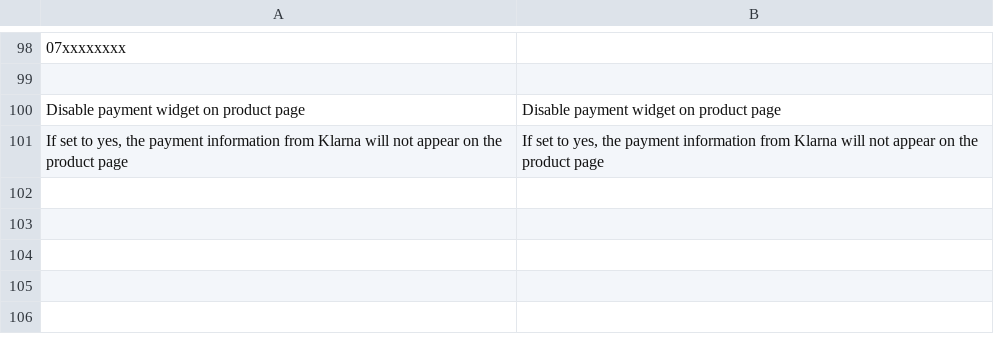
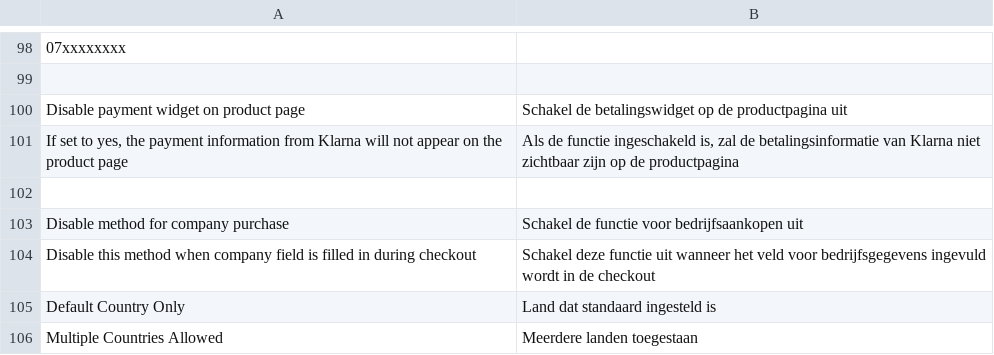
Before and after one commit to OpenMageModuleFostering/klarnapayments, a CSV file: app/locale/nl_NL/Vaimo_Klarna.csv, drawn as a sheet; only a part is shown, gaps mark what is left out.

```diff
--- a/app/locale/nl_NL/Vaimo_Klarna.csv
+++ b/app/locale/nl_NL/Vaimo_Klarna.csv
@@ -99,3 +99,8 @@
 
-"Disable payment widget on product page","Disable payment widget on product page"
-"If set to yes, the payment information from Klarna will not appear on the product page","If set to yes, the payment information from Klarna will not appear on the product page"
+"Disable payment widget on product page","Schakel de betalingswidget op de productpagina uit"
+"If set to yes, the payment information from Klarna will not appear on the product page","Als de functie ingeschakeld is, zal de betalingsinformatie van Klarna niet zichtbaar zijn op de productpagina"
+
+"Disable method for company purchase","Schakel de functie voor bedrijfsaankopen uit"
+"Disable this method when company field is filled in during checkout","Schakel deze functie uit wanneer het veld voor bedrijfsgegevens ingevuld wordt in de checkout"
+"Default Country Only","Land dat standaard ingesteld is"
+"Multiple Countries Allowed","Meerdere landen toegestaan"
```
Also changed, not shown: app/locale/da_DK/Vaimo_Klarna.csv, app/locale/de_AT/Vaimo_Klarna.csv, 13 other files.
